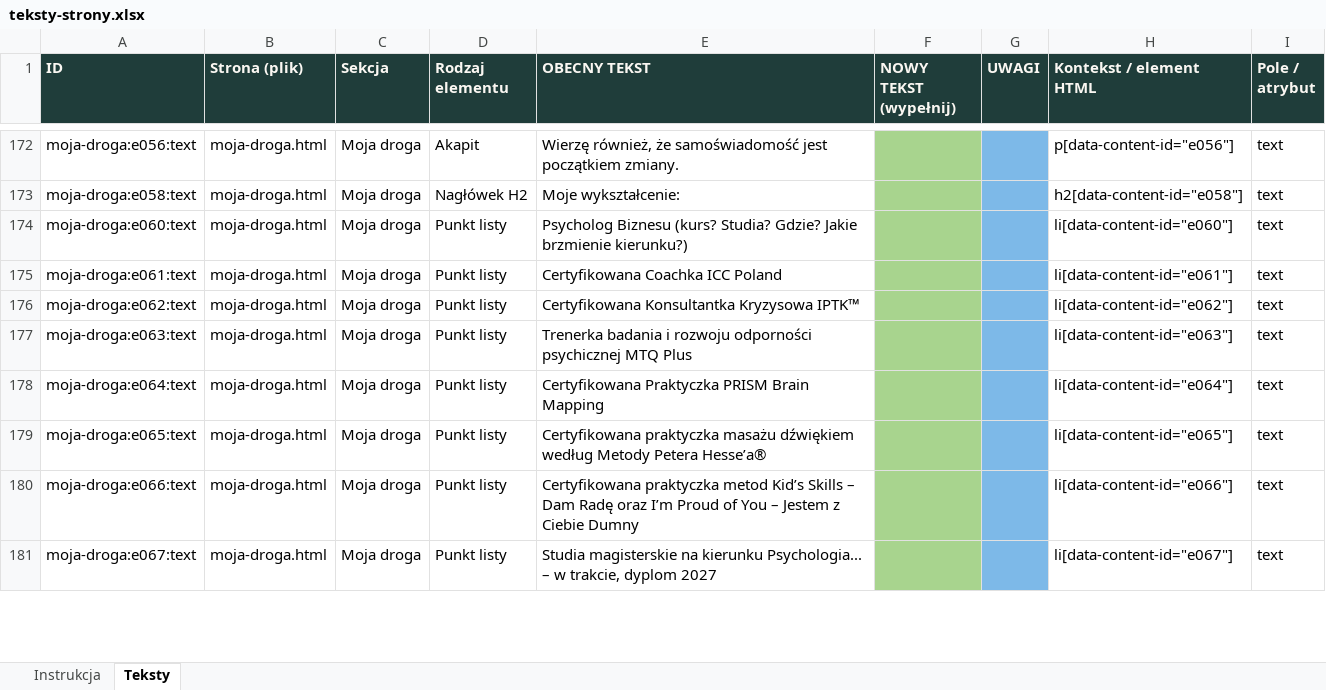
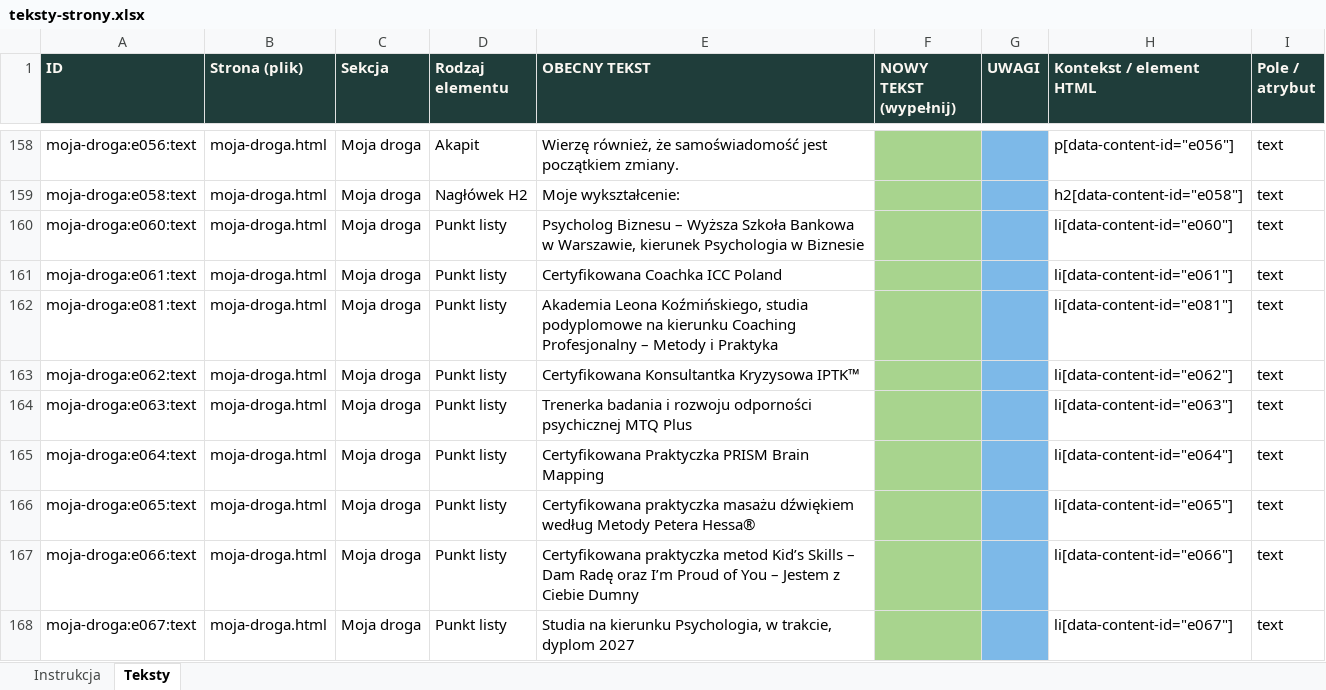
Before and after one commit to Ponurson/Katarzyna_chalas_page, an Excel workbook: teksty-strony.xlsx, sheet Teksty, drawn as a sheet; only a part is shown, gaps mark what is left out; values as stored, in another font and other column widths than the file's, no borders; addresses are those after the commit; the diff covers the shown part only; the diff names each change by its address in the sheet, - before the commit and + after, or states it on an @@ line.

```diff
--- a/teksty-strony.xlsx (sheet Teksty)
+++ b/teksty-strony.xlsx (sheet Teksty)
-E160 (OBECNY TEKST): Psycholog Biznesu (kurs? Studia? Gdzie? Jakie brzmienie kierunku?)
+E160 (OBECNY TEKST): Psycholog Biznesu – Wyższa Szkoła Bankowa w Warszawie, kierunek Psychologia w Biznesie
+row 162: moja-droga:e081:text | moja-droga.html | Moja droga | Punkt listy | Akademia Leona Koźmińskiego, studia podyplomowe na kierunku Coaching Profesjonalny – Metody i Praktyka |  |  | li[data-content-id="e081"] | text
-E166 (OBECNY TEKST): …Metody Petera Hesse’a®
+E166 (OBECNY TEKST): …Metody Petera Hessa®
-E168 (OBECNY TEKST): Studia magisterskie na kierunku Psychologia... – w trakcie,…
+E168 (OBECNY TEKST): Studia na kierunku Psychologia, w trakcie,…
```
Also changed, not shown: 46 removed rows and 14 edited cells elsewhere in this sheet, sheet Instrukcja, 15 other files.
